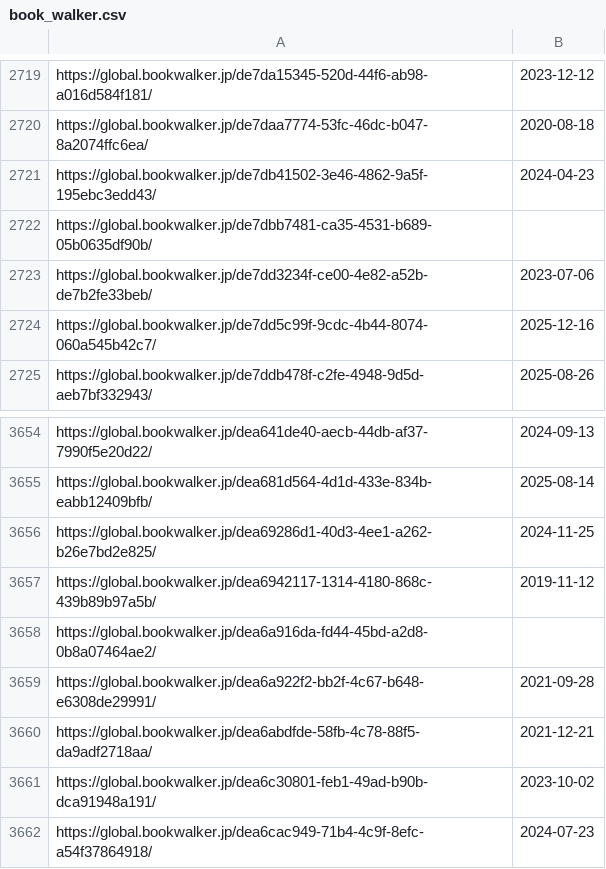
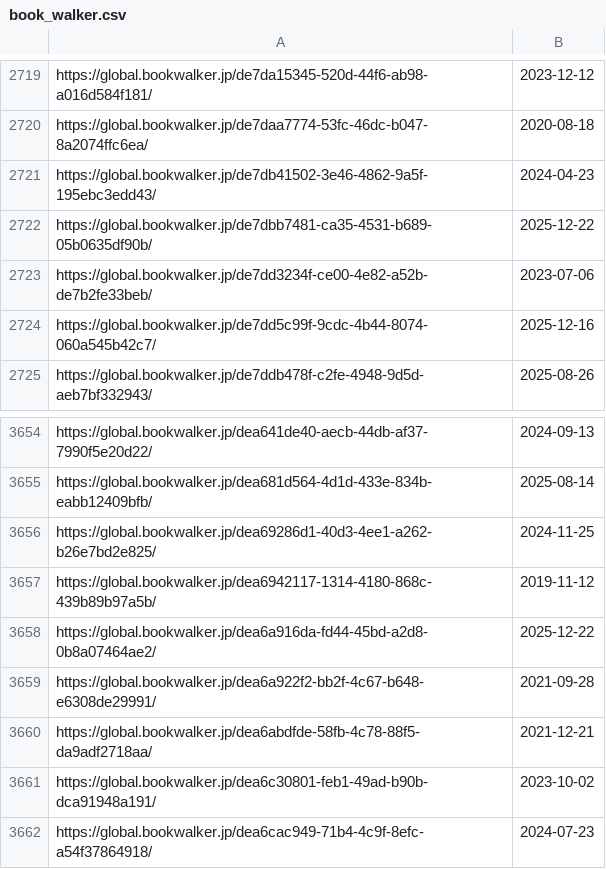
Before and after one commit to AlpinDale/lnrelease-discord-bot, a CSV file: data/book_walker.csv, drawn as a sheet; only a part is shown, gaps mark what is left out.

```diff
--- a/data/book_walker.csv
+++ b/data/book_walker.csv
@@ -2721,3 +2721,3 @@ https://global.bookwalker.jp/de7daa7774-53fc-46dc-b047-8a2074ffc6ea/,2020-08-18
 https://global.bookwalker.jp/de7db41502-3e46-4862-9a5f-195ebc3edd43/,2024-04-23
-https://global.bookwalker.jp/de7dbb7481-ca35-4531-b689-05b0635df90b/,
+https://global.bookwalker.jp/de7dbb7481-ca35-4531-b689-05b0635df90b/,2025-12-22
 https://global.bookwalker.jp/de7dd3234f-ce00-4e82-a52b-de7b2fe33beb/,2023-07-06
@@ -3657,3 +3657,3 @@ https://global.bookwalker.jp/dea69286d1-40d3-4ee1-a262-b26e7bd2e825/,2024-11-25
 https://global.bookwalker.jp/dea6942117-1314-4180-868c-439b89b97a5b/,2019-11-12
-https://global.bookwalker.jp/dea6a916da-fd44-45bd-a2d8-0b8a07464ae2/,
+https://global.bookwalker.jp/dea6a916da-fd44-45bd-a2d8-0b8a07464ae2/,2025-12-22
 https://global.bookwalker.jp/dea6a922f2-bb2f-4c67-b648-e6308de29991/,2021-09-28
```
Also changed, not shown: data/cross_infinite.csv, data/hanashi.csv, 7 other files.
